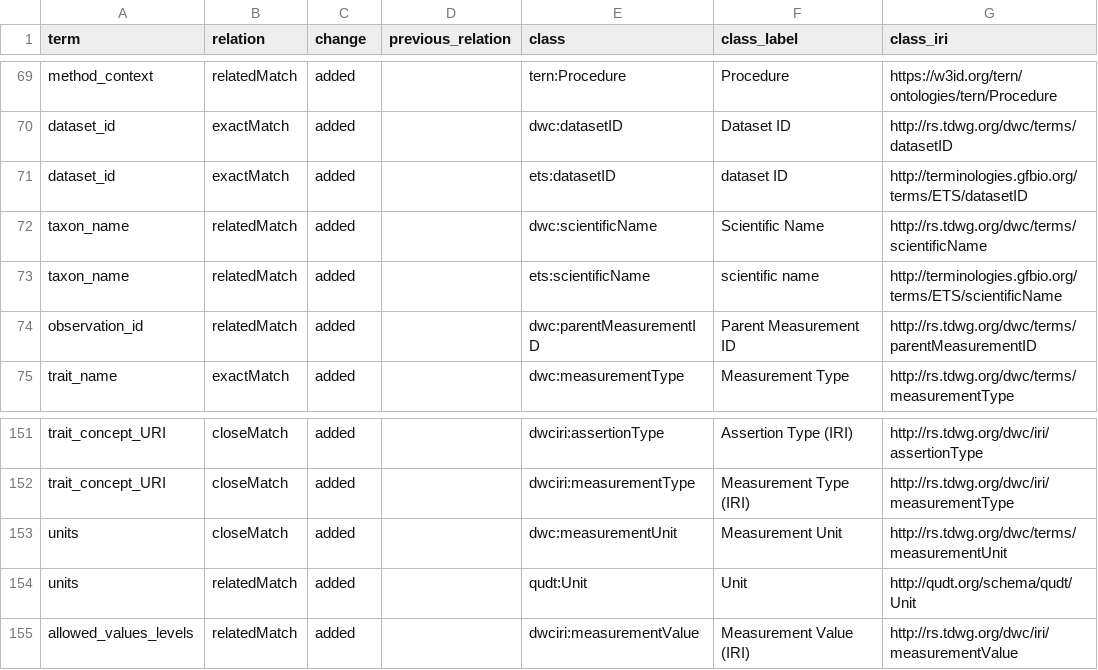
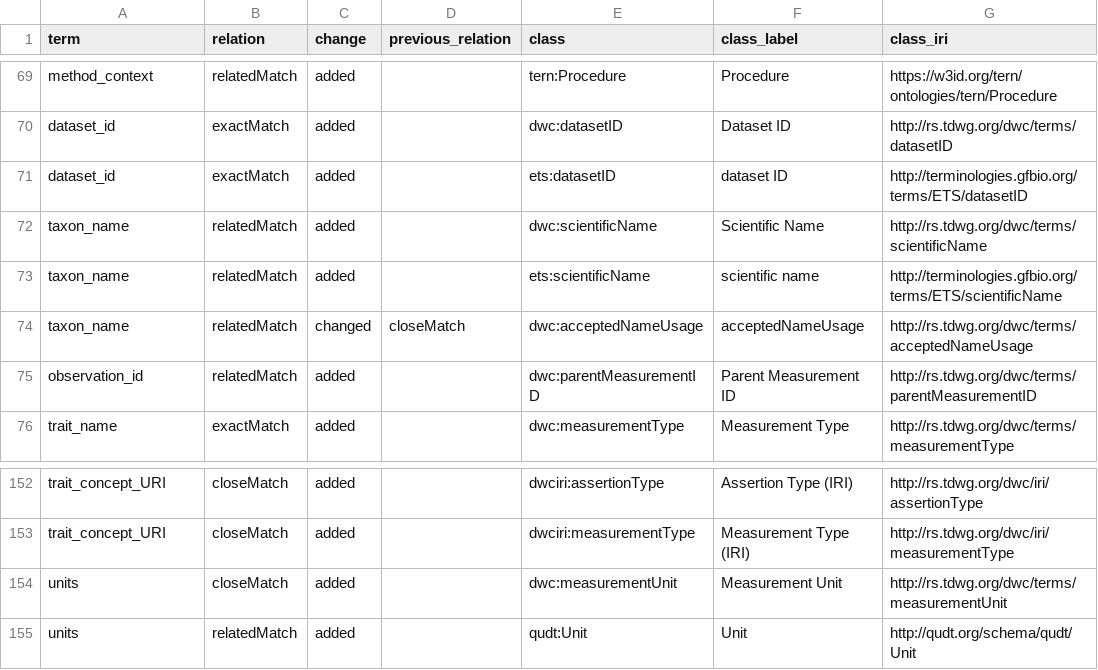
Before and after one commit to traitecoevo/traits.build, a CSV file: docs/ontology/mapping_changes.csv, drawn as a sheet; only a part is shown, gaps mark what is left out.

```diff
--- a/docs/ontology/mapping_changes.csv
+++ b/docs/ontology/mapping_changes.csv
@@ -73,2 +73,3 @@ taxon_name,relatedMatch,added,,dwc:scientificName,Scientific Name,http://rs.tdwg
 taxon_name,relatedMatch,added,,ets:scientificName,scientific name,http://terminologies.gfbio.org/terms/ETS/scientificName
+taxon_name,relatedMatch,changed,closeMatch,dwc:acceptedNameUsage,acceptedNameUsage,http://rs.tdwg.org/dwc/terms/acceptedNameUsage
 observation_id,relatedMatch,added,,dwc:parentMeasurementID,Parent Measurement ID,http://rs.tdwg.org/dwc/terms/parentMeasurementID
@@ -154,2 +155 @@ units,closeMatch,added,,dwc:measurementUnit,Measurement Unit,http://rs.tdwg.org/
 units,relatedMatch,added,,qudt:Unit,Unit,http://qudt.org/schema/qudt/Unit
-allowed_values_levels,relatedMatch,added,,dwciri:measurementValue,Measurement Value (IRI),http://rs.tdwg.org/dwc/iri/measurementValue
```
Also changed, not shown: docs/ontology/build_triples.csv, ontology/data/traits.build_ontology.csv, 24 other files.
